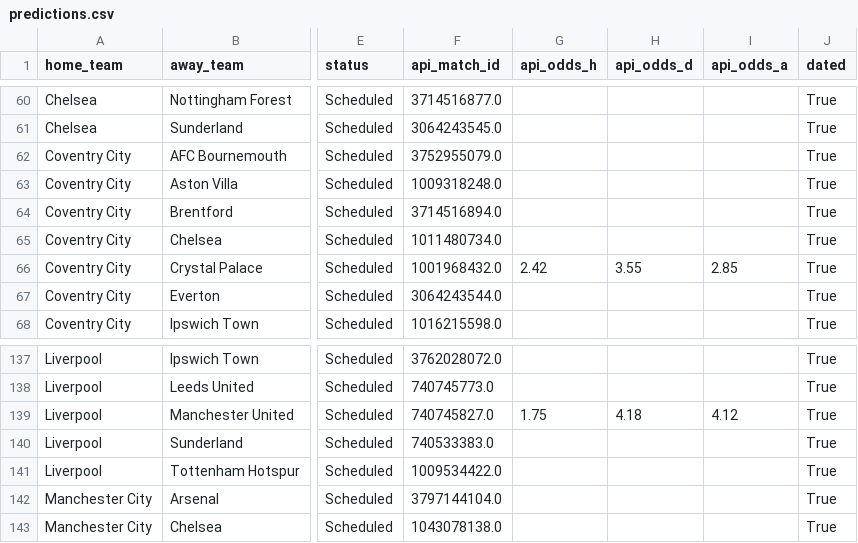
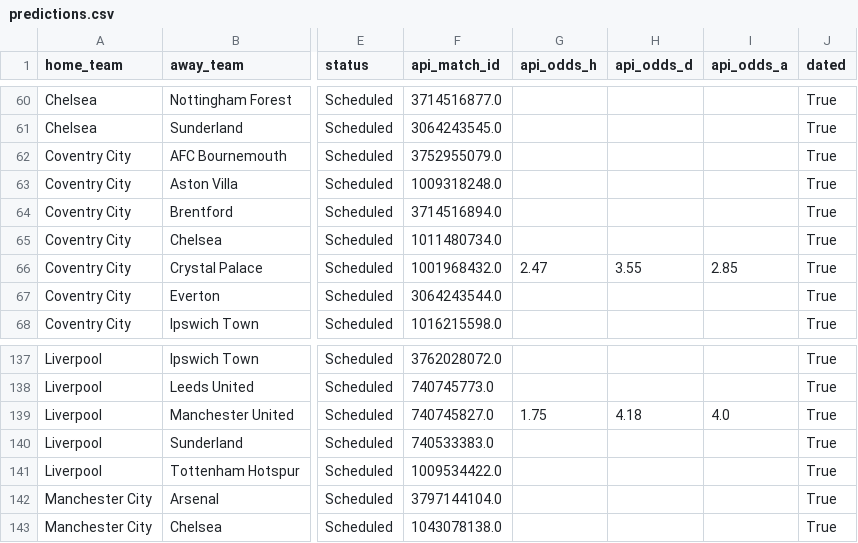
Before and after one commit to senansul11/prem-predictor, a CSV file: data/outputs/predictions.csv, drawn as a sheet; only a part is shown, gaps mark what is left out; the diff covers the shown part only; the diff names each change by its address in the sheet, - before the commit and + after, or states it on an @@ line.

```diff
--- a/data/outputs/predictions.csv
+++ b/data/outputs/predictions.csv
-G66 (api_odds_h): 2.42
+G66 (api_odds_h): 2.47
-I139 (api_odds_a): 4.12
+I139 (api_odds_a): 4.0
```
Also changed, not shown: 10 edited cells elsewhere in this file, 2 other files.
